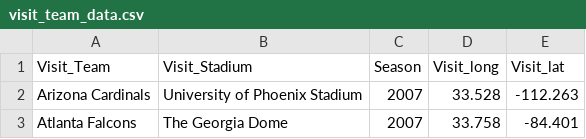
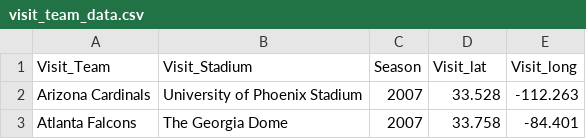
Before and after one commit to SDS410-Spring2020/NFL, a CSV file: visit_team_data.csv, drawn as a sheet; only a part is shown.

Commit message:
new logitude and latitude

```diff
--- a/visit_team_data.csv
+++ b/visit_team_data.csv
@@ -1,2 +1,2 @@
-Visit_Team,Visit_Stadium,Season,Visit_long,Visit_lat
+Visit_Team,Visit_Stadium,Season,Visit_lat,Visit_long
 Arizona Cardinals,University of Phoenix Stadium ,2007,33.528,-112.263
```
